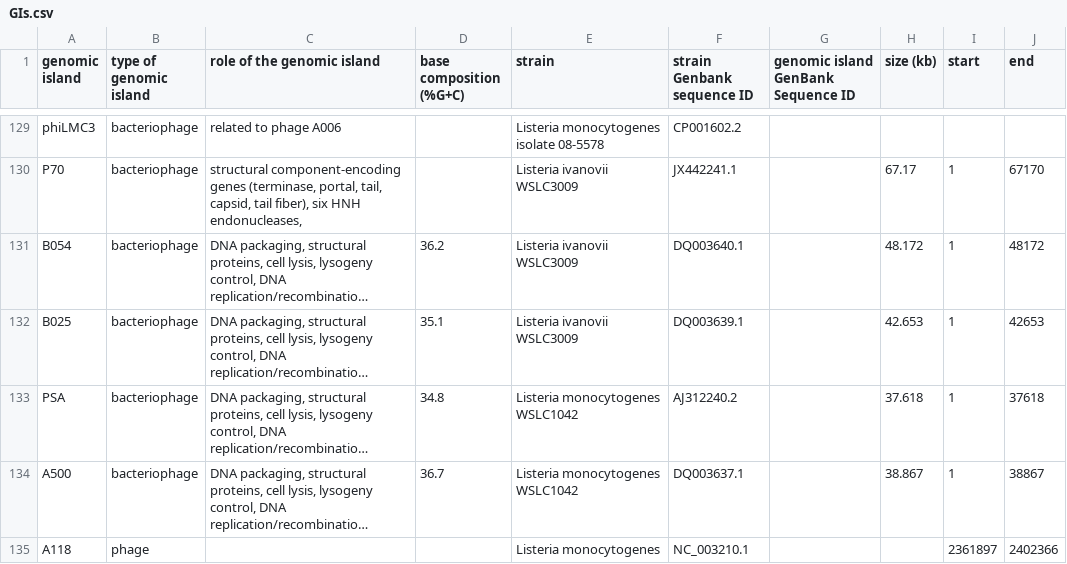
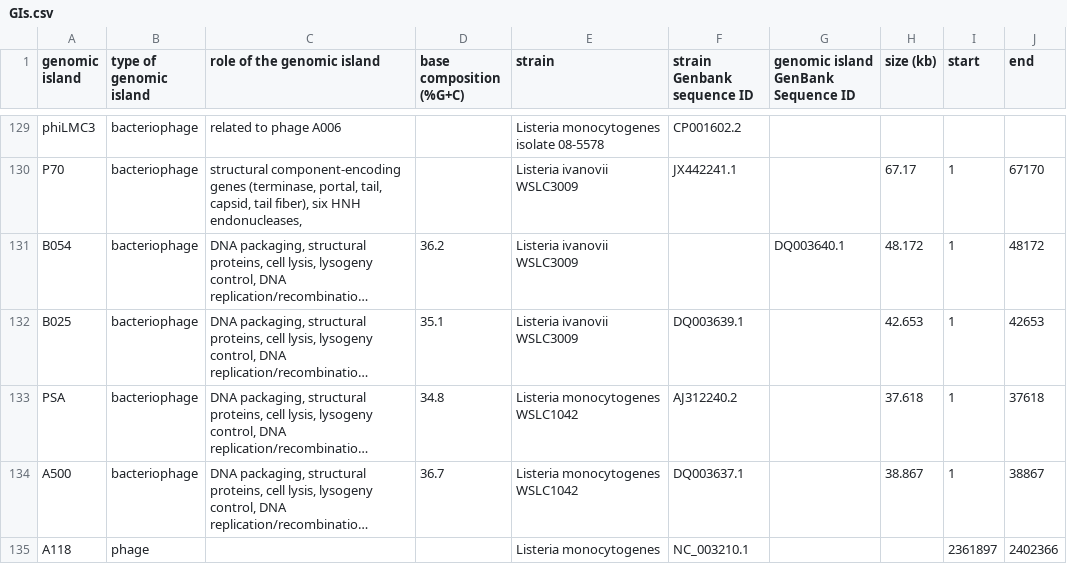
Before and after one commit to brinkmanlab/curated_GIs, a CSV file: GIs.csv, drawn as a sheet; only a part is shown, gaps mark what is left out; long unchanged cells end in …; the diff names each change by its address in the sheet, - before the commit and + after, or states it on an @@ line.

Commit message:
Update GIs.csv

```diff
--- a/GIs.csv
+++ b/GIs.csv
-F131 (strain Genbank sequence ID): DQ003640.1
+F131 (strain Genbank sequence ID): (empty)
-G131: (empty)
+G131: DQ003640.1
```
